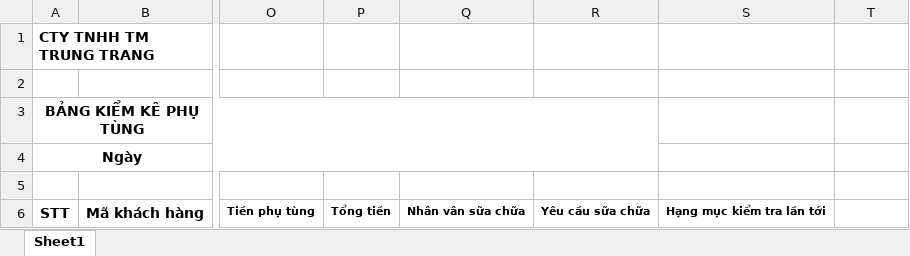
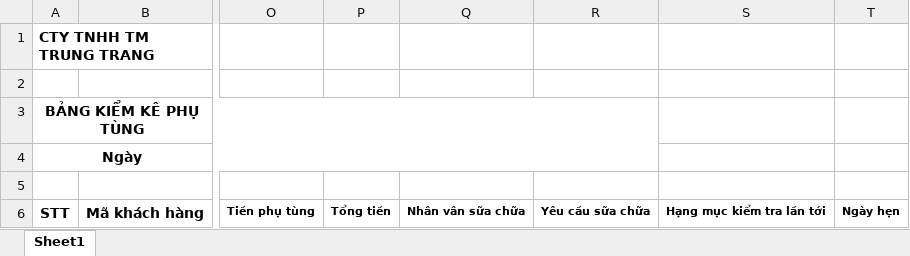
Before and after one commit to qlnx10cu/quanlynhaxe, an Excel workbook: MuoiCu_Server/controllers/excel/maukhachhang.xlsx, sheet Sheet1, drawn as a sheet; only a part is shown, gaps mark what is left out; values as stored, in another font and other column widths than the file's, no borders; the diff names each change by its address in the sheet, - before the commit and + after, or states it on an @@ line.

Commit message:
update maukhachhang

```diff
--- a/MuoiCu_Server/controllers/excel/maukhachhang.xlsx (sheet Sheet1)
+++ b/MuoiCu_Server/controllers/excel/maukhachhang.xlsx (sheet Sheet1)
-T6: (empty)
+T6: Ngày hẹn
```
Also changed, not shown: 5 other files.
